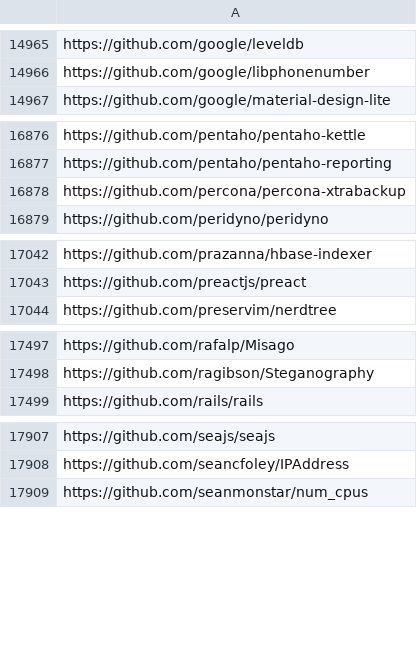
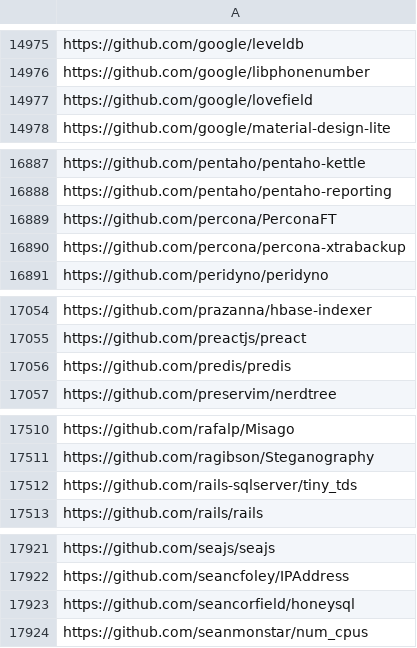
Before and after one commit to oss-compass/compass-projects-information, a CSV file: all_repositories.csv, drawn as a sheet; only a part is shown, gaps mark what is left out; the diff covers the shown part only.

```diff
--- a/all_repositories.csv
+++ b/all_repositories.csv
@@ -14966,2 +14976,3 @@ https://github.com/google/leveldb
 https://github.com/google/libphonenumber
+https://github.com/google/lovefield
 https://github.com/google/material-design-lite
@@ -16877,2 +16888,3 @@ https://github.com/pentaho/pentaho-kettle
 https://github.com/pentaho/pentaho-reporting
+https://github.com/percona/PerconaFT
 https://github.com/percona/percona-xtrabackup
@@ -17043,2 +17055,3 @@ https://github.com/prazanna/hbase-indexer
 https://github.com/preactjs/preact
+https://github.com/predis/predis
 https://github.com/preservim/nerdtree
@@ -17498,2 +17511,3 @@ https://github.com/rafalp/Misago
 https://github.com/ragibson/Steganography
+https://github.com/rails-sqlserver/tiny_tds
 https://github.com/rails/rails
@@ -17908,2 +17922,3 @@ https://github.com/seajs/seajs
 https://github.com/seancfoley/IPAddress
+https://github.com/seancorfield/honeysql
 https://github.com/seanmonstar/num_cpus
```
Also changed, not shown: 11 added rows elsewhere in this file.
